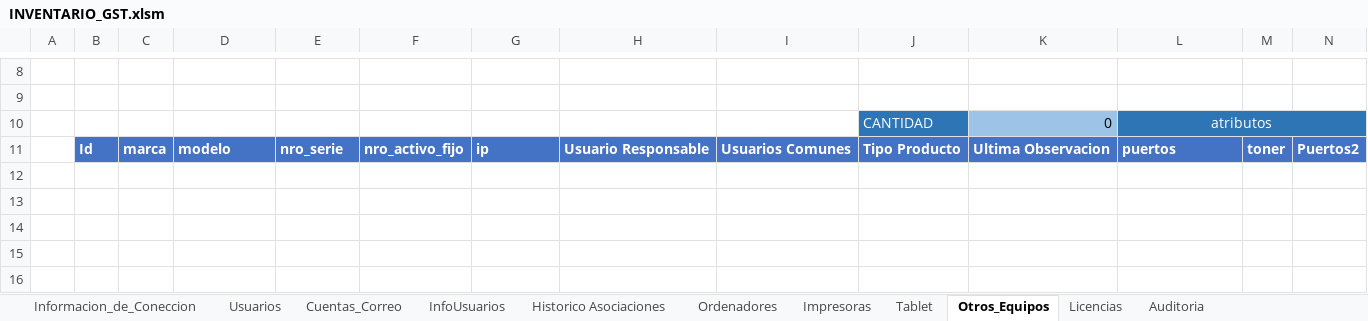
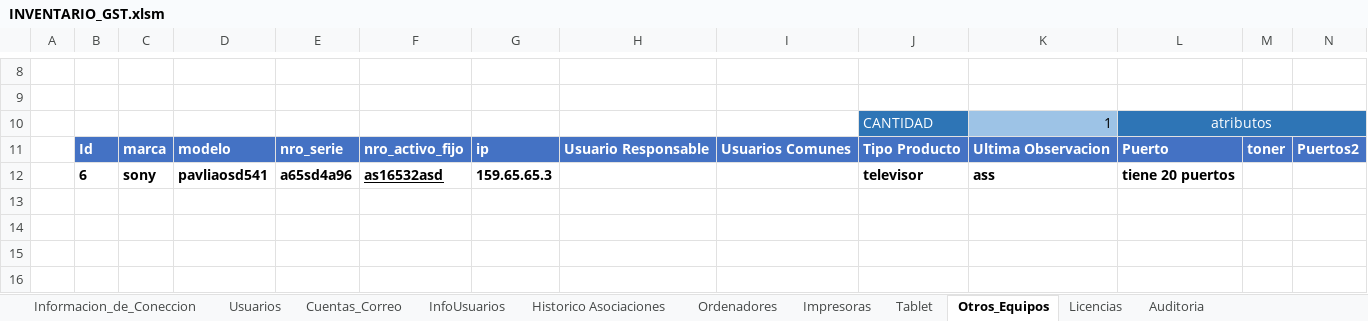
Before and after one commit to llanos1205/Sofia_Inv, an Excel workbook: INVENTARIO_GST.xlsm, sheet Otros_Equipos, drawn as a sheet; only a part is shown, gaps mark what is left out; values as stored, in another font and other column widths than the file's, no borders; charts and pictures and table styles not drawn; the diff names each change by its address in the sheet, - before the commit and + after, or states it on an @@ line.

```diff
--- a/INVENTARIO_GST.xlsm (sheet Otros_Equipos)
+++ b/INVENTARIO_GST.xlsm (sheet Otros_Equipos)
-K10: 0
+K10: 1
-L11: puertos
+L11: Puerto
-row 12: (empty)
+row 12:  | 6 | sony | pavliaosd541 | a65sd4a96 | as16532asd | 159.65.65.3 |  |  | televisor | ass | tiene 20 puertos
```
Also changed, not shown: sheet Impresoras, sheet Auditoria, sheet Licencias, sheet Ordenadores, sheet Tablet, 2 other files.
